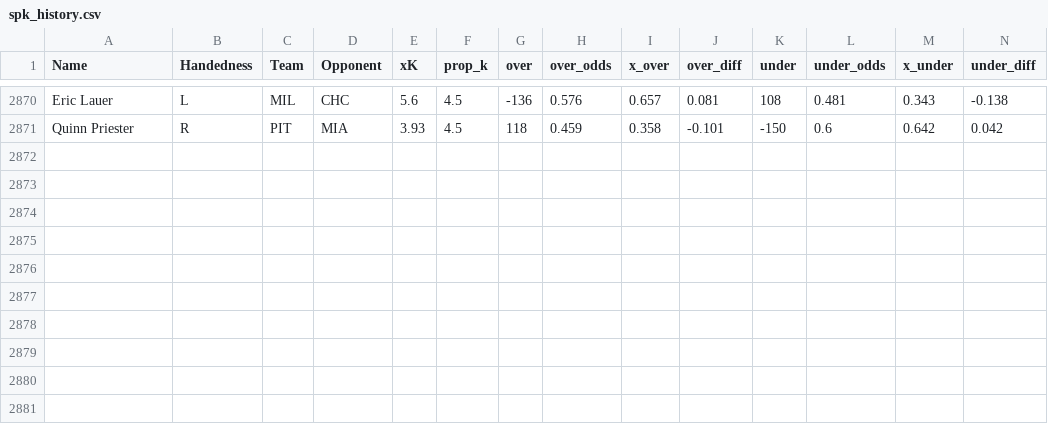
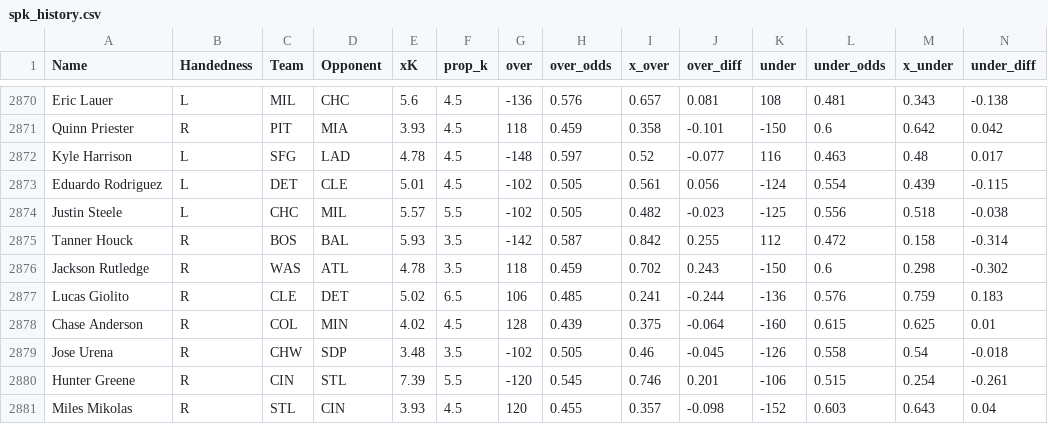
Before and after one commit to amaizehayes/sp-k-prediction-app, a CSV file: output/spk_history.csv, drawn as a sheet; only a part is shown, gaps mark what is left out; rows hold the shown columns only; the diff names each change by its address in the sheet, - before the commit and + after, or states it on an @@ line.

```diff
--- a/output/spk_history.csv
+++ b/output/spk_history.csv
+row 2872: Kyle Harrison | L | SFG | LAD | 4.78 | 4.5 | -148 | 0.597 | 0.52 | -0.077 | 116 | 0.463 | 0.48 | 0.017
+row 2873: Eduardo Rodriguez | L | DET | CLE | 5.01 | 4.5 | -102 | 0.505 | 0.561 | 0.056 | -124 | 0.554 | 0.439 | -0.115
+row 2874: Justin Steele | L | CHC | MIL | 5.57 | 5.5 | -102 | 0.505 | 0.482 | -0.023 | -125 | 0.556 | 0.518 | -0.038
+row 2875: Tanner Houck | R | BOS | BAL | 5.93 | 3.5 | -142 | 0.587 | 0.842 | 0.255 | 112 | 0.472 | 0.158 | -0.314
+row 2876: Jackson Rutledge | R | WAS | ATL | 4.78 | 3.5 | 118 | 0.459 | 0.702 | 0.243 | -150 | 0.6 | 0.298 | -0.302
+row 2877: Lucas Giolito | R | CLE | DET | 5.02 | 6.5 | 106 | 0.485 | 0.241 | -0.244 | -136 | 0.576 | 0.759 | 0.183
+row 2878: Chase Anderson | R | COL | MIN | 4.02 | 4.5 | 128 | 0.439 | 0.375 | -0.064 | -160 | 0.615 | 0.625 | 0.01
+row 2879: Jose Urena | R | CHW | SDP | 3.48 | 3.5 | -102 | 0.505 | 0.46 | -0.045 | -126 | 0.558 | 0.54 | -0.018
+row 2880: Hunter Greene | R | CIN | STL | 7.39 | 5.5 | -120 | 0.545 | 0.746 | 0.201 | -106 | 0.515 | 0.254 | -0.261
+row 2881: Miles Mikolas | R | STL | CIN | 3.93 | 4.5 | 120 | 0.455 | 0.357 | -0.098 | -152 | 0.603 | 0.643 | 0.04
```
Also changed, not shown: output/probable_starter_history.csv, output/sp_prop_odds_history.csv, 9 other files.
